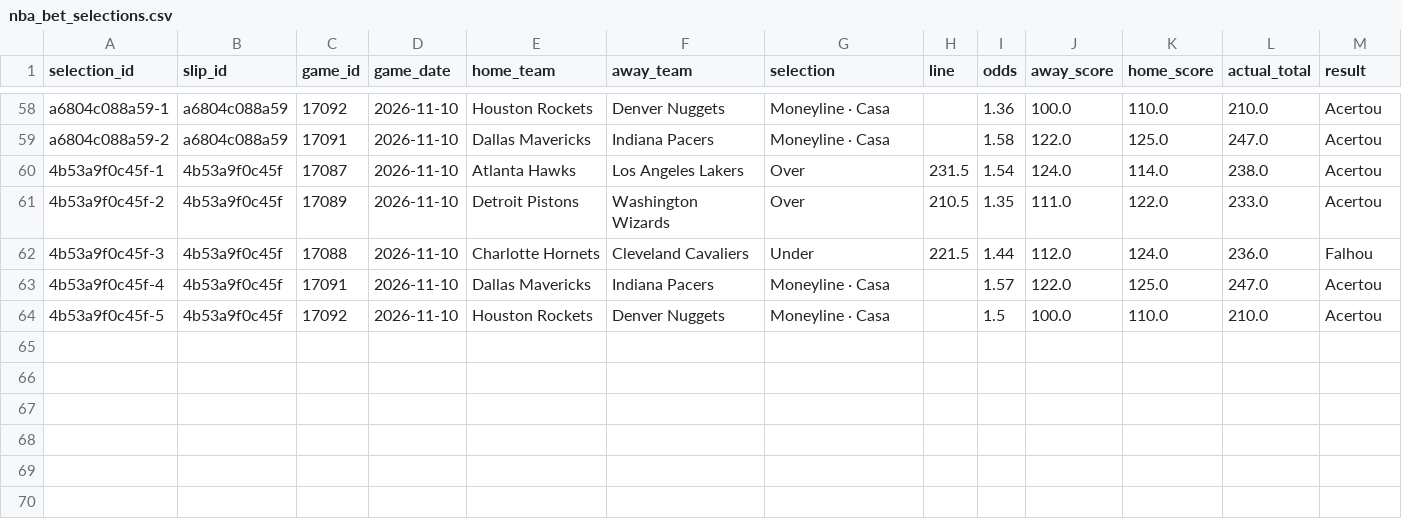
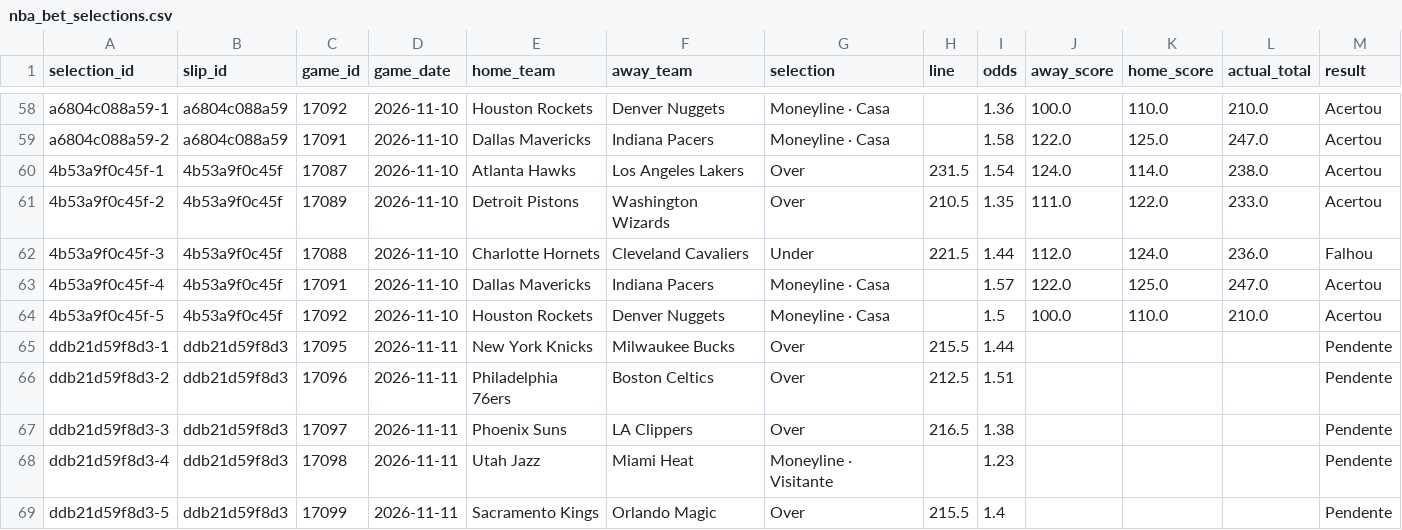
Before and after one commit to lmdpires/nba-lab-pro, a CSV file: nba_bet_selections.csv, drawn as a sheet; only a part is shown, gaps mark what is left out; the diff names each change by its address in the sheet, - before the commit and + after, or states it on an @@ line.

```diff
--- a/nba_bet_selections.csv
+++ b/nba_bet_selections.csv
+row 65: ddb21d59f8d3-1 | ddb21d59f8d3 | 17095 | 2026-11-11 | New York Knicks | Milwaukee Bucks | Over | 215.5 | 1.44 |  |  |  | Pendente
+row 66: ddb21d59f8d3-2 | ddb21d59f8d3 | 17096 | 2026-11-11 | Philadelphia 76ers | Boston Celtics | Over | 212.5 | 1.51 |  |  |  | Pendente
+row 67: ddb21d59f8d3-3 | ddb21d59f8d3 | 17097 | 2026-11-11 | Phoenix Suns | LA Clippers | Over | 216.5 | 1.38 |  |  |  | Pendente
+row 68: ddb21d59f8d3-4 | ddb21d59f8d3 | 17098 | 2026-11-11 | Utah Jazz | Miami Heat | Moneyline · Visitante |  | 1.23 |  |  |  | Pendente
+row 69: ddb21d59f8d3-5 | ddb21d59f8d3 | 17099 | 2026-11-11 | Sacramento Kings | Orlando Magic | Over | 215.5 | 1.4 |  |  |  | Pendente
```
Also changed, not shown: nba_bet_slips.csv.
